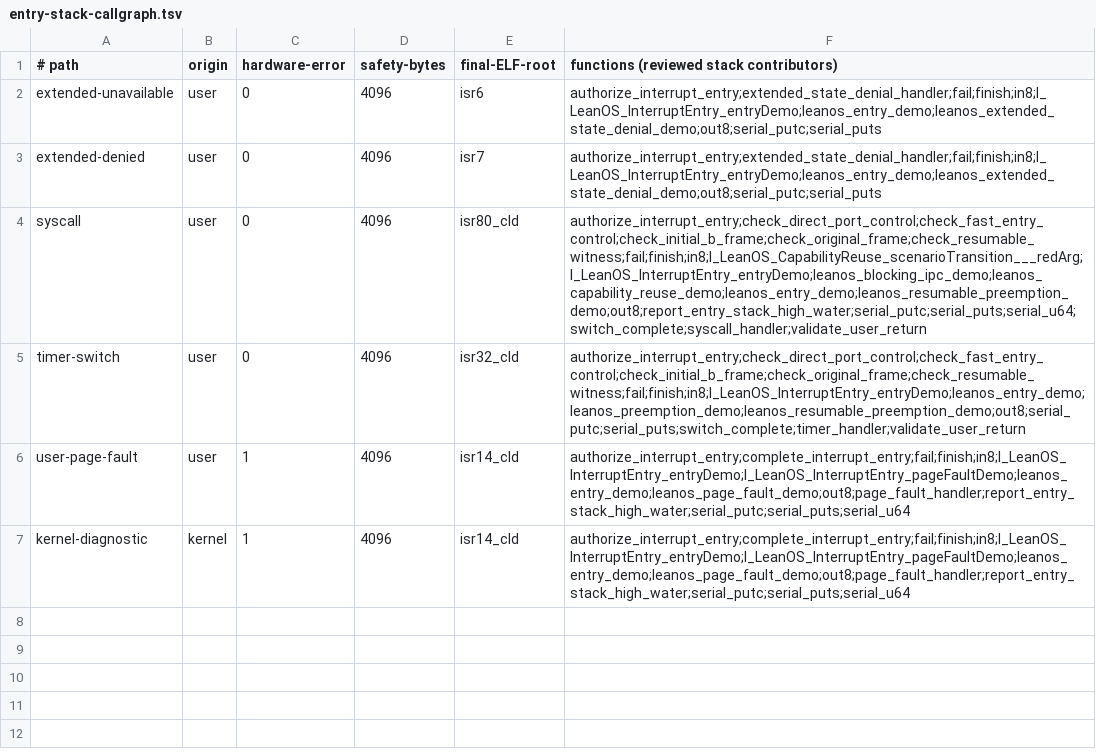
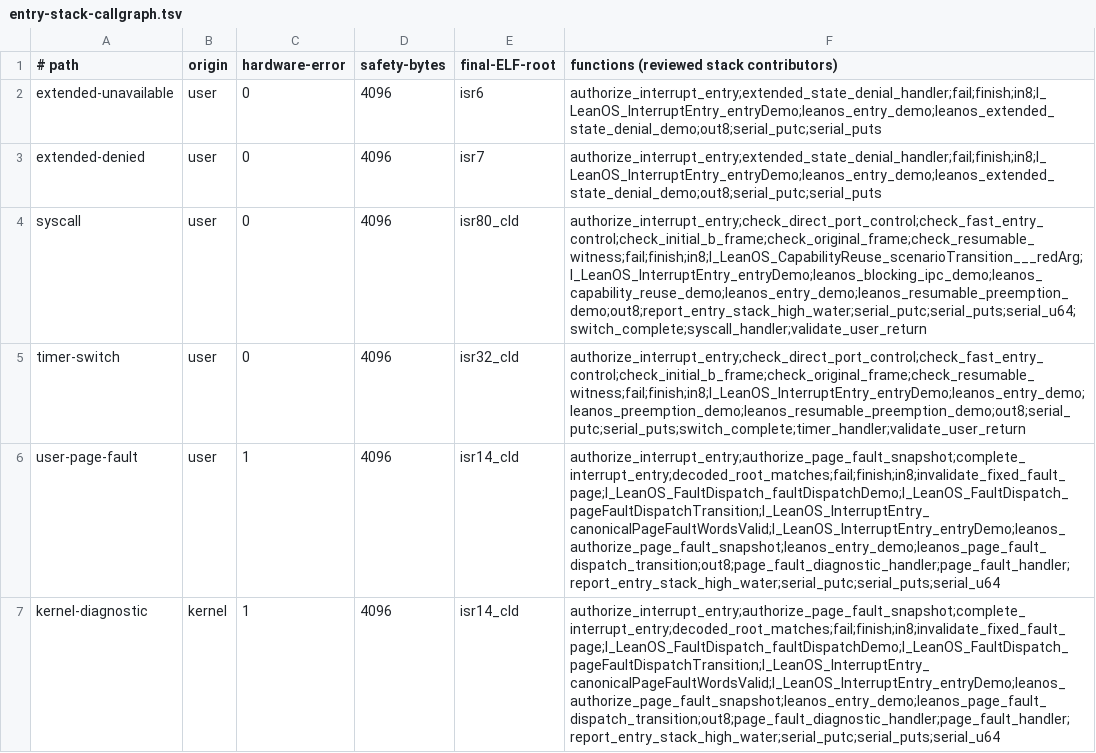
Before and after one commit to namvdo/leanos, a TSV file: scripts/entry-stack-callgraph.tsv, drawn as a sheet.

Commit message:
feat(fault): attest runtime page-fault snapshot (#180)
* feat(fault): attest runtime page-fault snapshot

* fix(fault): bind full snapshot authorization

* fix(fault): route snapshot through dispatch agreement

* fix(fault): enforce generated page-fault integrity

* fix(fault): bind TLB premise to exact page

* fix(fault): bind page-zero invalidation operand

* fix(fault): bind diagnostic recovery attestation

---------

Co-authored-by: Rudi Cilibrasi <cilibrar@gmail.com>

```diff
--- a/scripts/entry-stack-callgraph.tsv
+++ b/scripts/entry-stack-callgraph.tsv
@@ -5,3 +5,3 @@ syscall	user	0	4096	isr80_cld	authorize_interrupt_entry;check_direct_port_contro
 timer-switch	user	0	4096	isr32_cld	authorize_interrupt_entry;check_direct_port_control;check_fast_entry_control;check_initial_b_frame;check_original_frame;check_resumable_witness;fail;finish;in8;l_LeanOS_InterruptEntry_entryDemo;leanos_entry_demo;leanos_preemption_demo;leanos_resumable_preemption_demo;out8;serial_putc;serial_puts;switch_complete;timer_handler;validate_user_return
-user-page-fault	user	1	4096	isr14_cld	authorize_interrupt_entry;complete_interrupt_entry;fail;finish;in8;l_LeanOS_InterruptEntry_entryDemo;l_LeanOS_InterruptEntry_pageFaultDemo;leanos_entry_demo;leanos_page_fault_demo;out8;page_fault_handler;report_entry_stack_high_water;serial_putc;serial_puts;serial_u64
-kernel-diagnostic	kernel	1	4096	isr14_cld	authorize_interrupt_entry;complete_interrupt_entry;fail;finish;in8;l_LeanOS_InterruptEntry_entryDemo;l_LeanOS_InterruptEntry_pageFaultDemo;leanos_entry_demo;leanos_page_fault_demo;out8;page_fault_handler;report_entry_stack_high_water;serial_putc;serial_puts;serial_u64
+user-page-fault	user	1	4096	isr14_cld	authorize_interrupt_entry;authorize_page_fault_snapshot;complete_interrupt_entry;decoded_root_matches;fail;finish;in8;invalidate_fixed_fault_page;l_LeanOS_FaultDispatch_faultDispatchDemo;l_LeanOS_FaultDispatch_pageFaultDispatchTransition;l_LeanOS_InterruptEntry_canonicalPageFaultWordsValid;l_LeanOS_InterruptEntry_entryDemo;leanos_authorize_page_fault_snapshot;leanos_entry_demo;leanos_page_fault_dispatch_transition;out8;page_fault_diagnostic_handler;page_fault_handler;report_entry_stack_high_water;serial_putc;serial_puts;serial_u64
+kernel-diagnostic	kernel	1	4096	isr14_cld	authorize_interrupt_entry;authorize_page_fault_snapshot;complete_interrupt_entry;decoded_root_matches;fail;finish;in8;invalidate_fixed_fault_page;l_LeanOS_FaultDispatch_faultDispatchDemo;l_LeanOS_FaultDispatch_pageFaultDispatchTransition;l_LeanOS_InterruptEntry_canonicalPageFaultWordsValid;l_LeanOS_InterruptEntry_entryDemo;leanos_authorize_page_fault_snapshot;leanos_entry_demo;leanos_page_fault_dispatch_transition;out8;page_fault_diagnostic_handler;page_fault_handler;report_entry_stack_high_water;serial_putc;serial_puts;serial_u64
```
Also changed, not shown: 11 other files.
